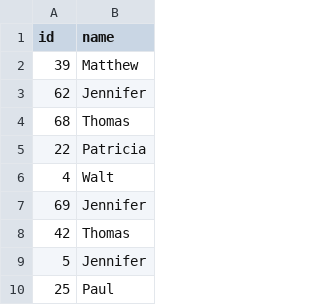
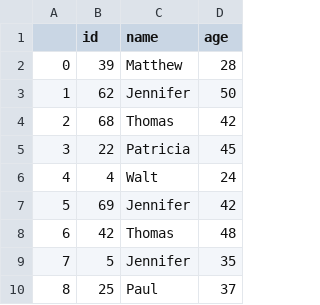
Before and after one commit to judit22/new, a CSV file: names.csv, drawn as a sheet; only a part is shown; the diff names each change by its address in the sheet, - before the commit and + after, or states it on an @@ line.

Commit message:
new col

```diff
--- a/names.csv
+++ b/names.csv
+column A, rows 2-10: 0 | 1 | 2 | 3 | 4 | 5 | 6 | 7 | 8
+column D (age), rows 2-10: 28 | 50 | 42 | 45 | 24 | 42 | 48 | 35 | 37
```
